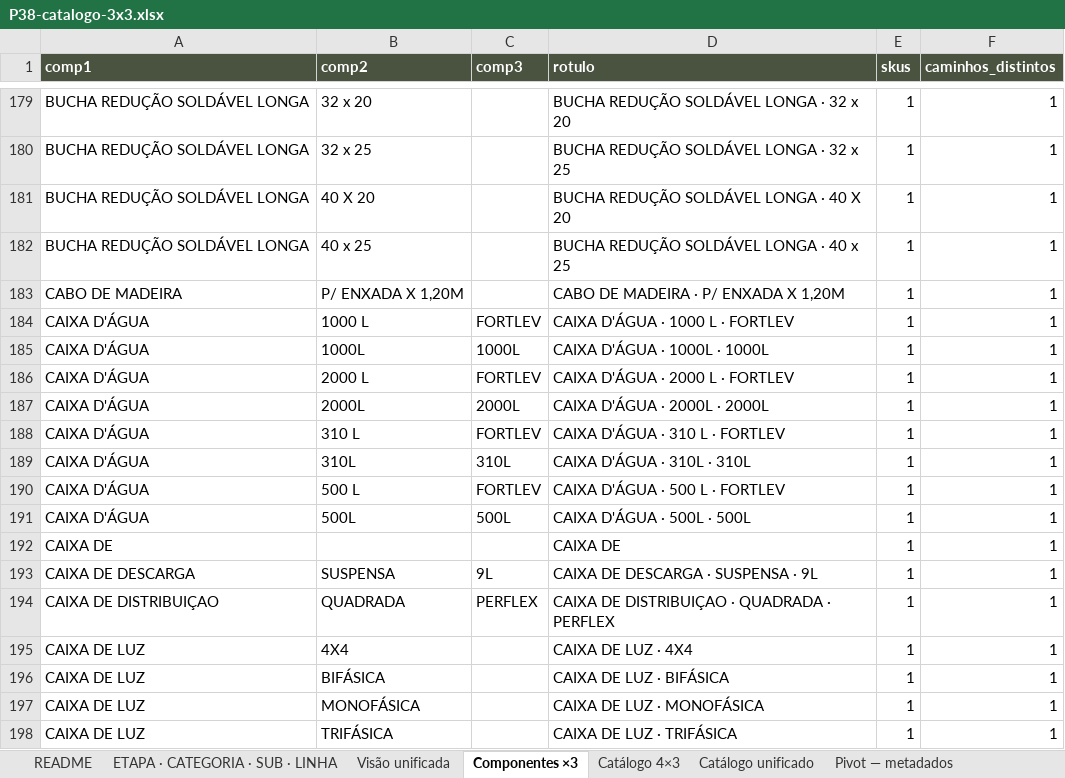
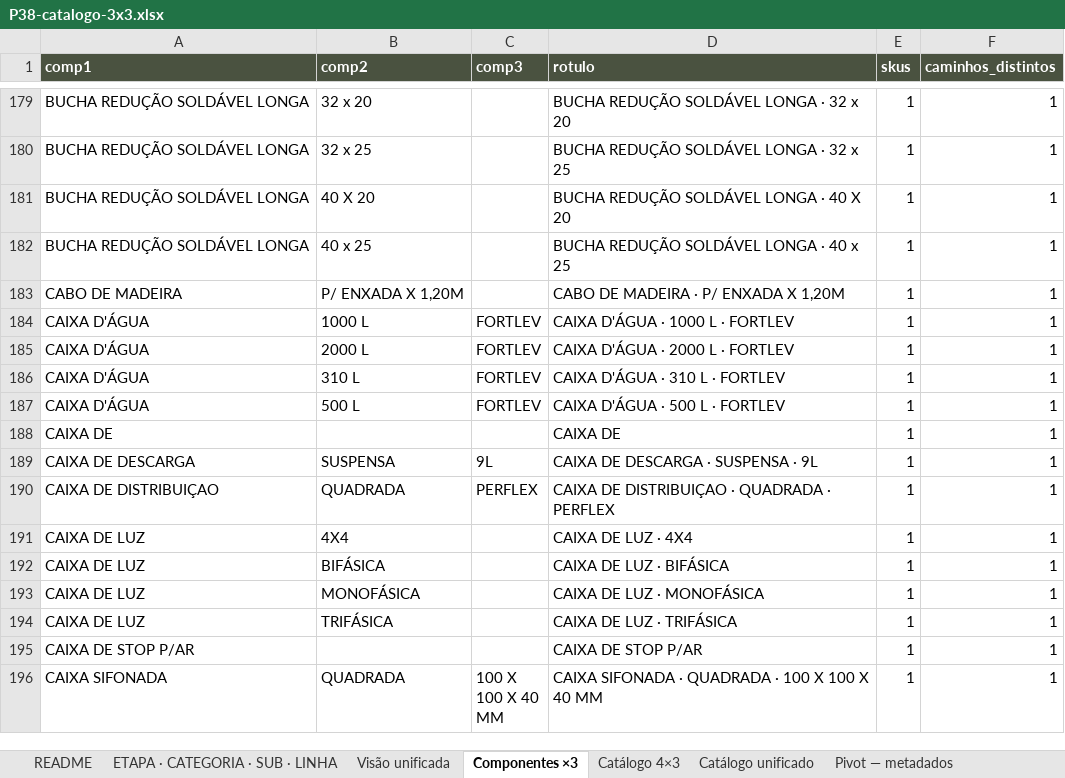
Before and after one commit to joaoandreriberopacheco-netizen/P38-ERP, an Excel workbook: docs/exports/P38-catalogo-3x3.xlsx, sheet Componentes ×3, drawn as a sheet; only a part is shown, gaps mark what is left out; the shorter side is filled out with more unchanged rows; values as stored, in another font and other column widths than the file's, no borders; the diff names each change by its address in the sheet, - before the commit and + after, or states it on an @@ line.

```diff
--- a/docs/exports/P38-catalogo-3x3.xlsx (sheet Componentes ×3)
+++ b/docs/exports/P38-catalogo-3x3.xlsx (sheet Componentes ×3)
-row 185: CAIXA D'ÁGUA | 1000L | 1000L | CAIXA D'ÁGUA · 1000L · 1000L | 1 | 1
-row 187: CAIXA D'ÁGUA | 2000L | 2000L | CAIXA D'ÁGUA · 2000L · 2000L | 1 | 1
-row 189: CAIXA D'ÁGUA | 310L | 310L | CAIXA D'ÁGUA · 310L · 310L | 1 | 1
-row 191: CAIXA D'ÁGUA | 500L | 500L | CAIXA D'ÁGUA · 500L · 500L | 1 | 1
```
Also changed, not shown: sheet Catálogo unificado, sheet Catálogo 4×3, sheet README, sheet Visão unificada, sheet ETAPA · CATEGORIA · SUB · LINHA, docs/exports/P38-catalogo-4x3.xlsx, 2 other files.
